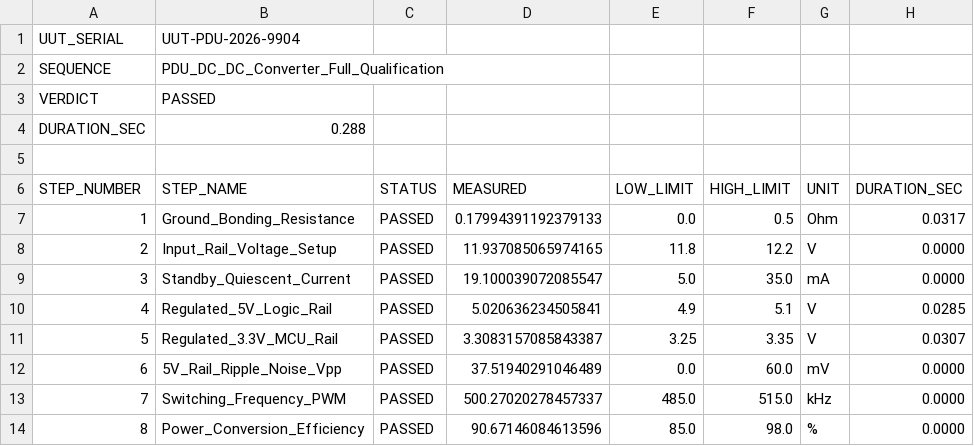
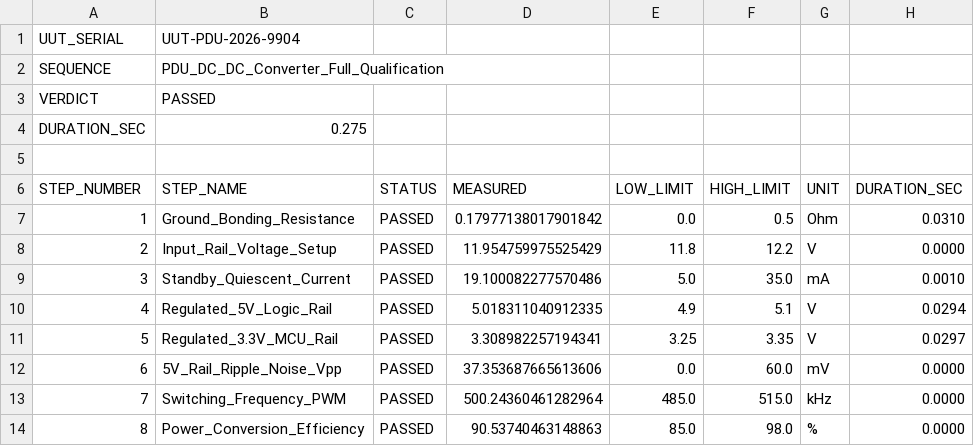
Before and after one commit to kiran10299/OpenATE-Engine, a CSV file: test_report.csv, drawn as a sheet.

Commit message:
Update sample test report artifacts and SQLite run database

```diff
--- a/test_report.csv
+++ b/test_report.csv
@@ -3,12 +3,12 @@ SEQUENCE,PDU_DC_DC_Converter_Full_Qualification
 VERDICT,PASSED
-DURATION_SEC,0.288
+DURATION_SEC,0.275
 
 STEP_NUMBER,STEP_NAME,STATUS,MEASURED,LOW_LIMIT,HIGH_LIMIT,UNIT,DURATION_SEC
-1,Ground_Bonding_Resistance,PASSED,0.17994391192379133,0.0,0.5,Ohm,0.0317
-2,Input_Rail_Voltage_Setup,PASSED,11.937085065974165,11.8,12.2,V,0.0000
-3,Standby_Quiescent_Current,PASSED,19.100039072085547,5.0,35.0,mA,0.0000
-4,Regulated_5V_Logic_Rail,PASSED,5.020636234505841,4.9,5.1,V,0.0285
-5,Regulated_3.3V_MCU_Rail,PASSED,3.3083157085843387,3.25,3.35,V,0.0307
-6,5V_Rail_Ripple_Noise_Vpp,PASSED,37.51940291046489,0.0,60.0,mV,0.0000
-7,Switching_Frequency_PWM,PASSED,500.27020278457337,485.0,515.0,kHz,0.0000
-8,Power_Conversion_Efficiency,PASSED,90.67146084613596,85.0,98.0,%,0.0000
+1,Ground_Bonding_Resistance,PASSED,0.17977138017901842,0.0,0.5,Ohm,0.0310
+2,Input_Rail_Voltage_Setup,PASSED,11.954759975525429,11.8,12.2,V,0.0000
+3,Standby_Quiescent_Current,PASSED,19.100082277570486,5.0,35.0,mA,0.0010
+4,Regulated_5V_Logic_Rail,PASSED,5.018311040912335,4.9,5.1,V,0.0294
+5,Regulated_3.3V_MCU_Rail,PASSED,3.308982257194341,3.25,3.35,V,0.0297
+6,5V_Rail_Ripple_Noise_Vpp,PASSED,37.353687665613606,0.0,60.0,mV,0.0000
+7,Switching_Frequency_PWM,PASSED,500.24360461282964,485.0,515.0,kHz,0.0000
+8,Power_Conversion_Efficiency,PASSED,90.53740463148863,85.0,98.0,%,0.0000
```
Also changed, not shown: 2 other files.
